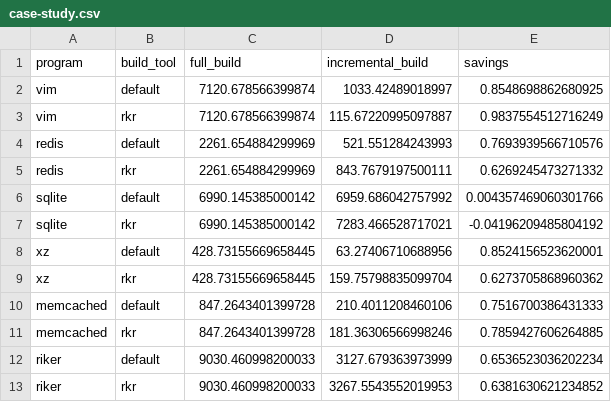
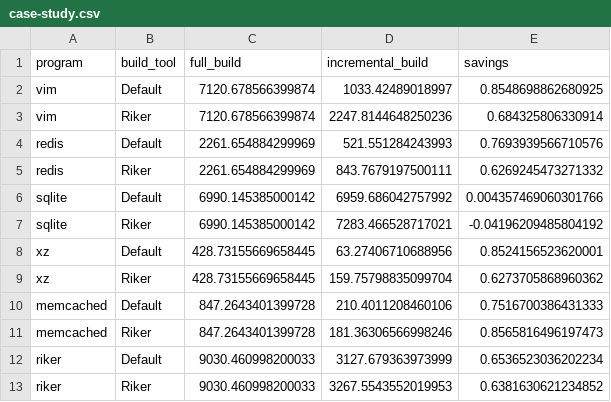
Before and after one commit to curtsinger-lab/riker, a CSV file: results/case-study.csv, drawn as a sheet.

```diff
--- a/results/case-study.csv
+++ b/results/case-study.csv
@@ -1,13 +1,13 @@
 program,build_tool,full_build,incremental_build,savings
-vim,default,7120.678566399874,1033.42489018997,0.8548698862680925
-vim,rkr,7120.678566399874,115.67220995097887,0.9837554512716249
-redis,default,2261.654884299969,521.551284243993,0.7693939566710576
-redis,rkr,2261.654884299969,843.7679197500111,0.6269245473271332
-sqlite,default,6990.145385000142,6959.686042757992,0.004357469060301766
-sqlite,rkr,6990.145385000142,7283.466528717021,-0.04196209485804192
-xz,default,428.73155669658445,63.27406710688956,0.8524156523620001
-xz,rkr,428.73155669658445,159.75798835099704,0.6273705868960362
-memcached,default,847.2643401399728,210.4011208460106,0.7516700386431333
-memcached,rkr,847.2643401399728,181.36306566998246,0.7859427606264885
-riker,default,9030.460998200033,3127.679363973999,0.6536523036202234
-riker,rkr,9030.460998200033,3267.5543552019953,0.6381630621234852
+vim,Default,7120.678566399874,1033.42489018997,0.8548698862680925
+vim,Riker,7120.678566399874,2247.8144648250236,0.684325806330914
+redis,Default,2261.654884299969,521.551284243993,0.7693939566710576
+redis,Riker,2261.654884299969,843.7679197500111,0.6269245473271332
+sqlite,Default,6990.145385000142,6959.686042757992,0.004357469060301766
+sqlite,Riker,6990.145385000142,7283.466528717021,-0.04196209485804192
+xz,Default,428.73155669658445,63.27406710688956,0.8524156523620001
+xz,Riker,428.73155669658445,159.75798835099704,0.6273705868960362
+memcached,Default,847.2643401399728,210.4011208460106,0.7516700386431333
+memcached,Riker,847.2643401399728,181.36306566998246,0.8565816496197473
+riker,Default,9030.460998200033,3127.679363973999,0.6536523036202234
+riker,Riker,9030.460998200033,3267.5543552019953,0.6381630621234852
```
Also changed, not shown: results/full-build.csv, results/nop-build.csv, 2 other files.
